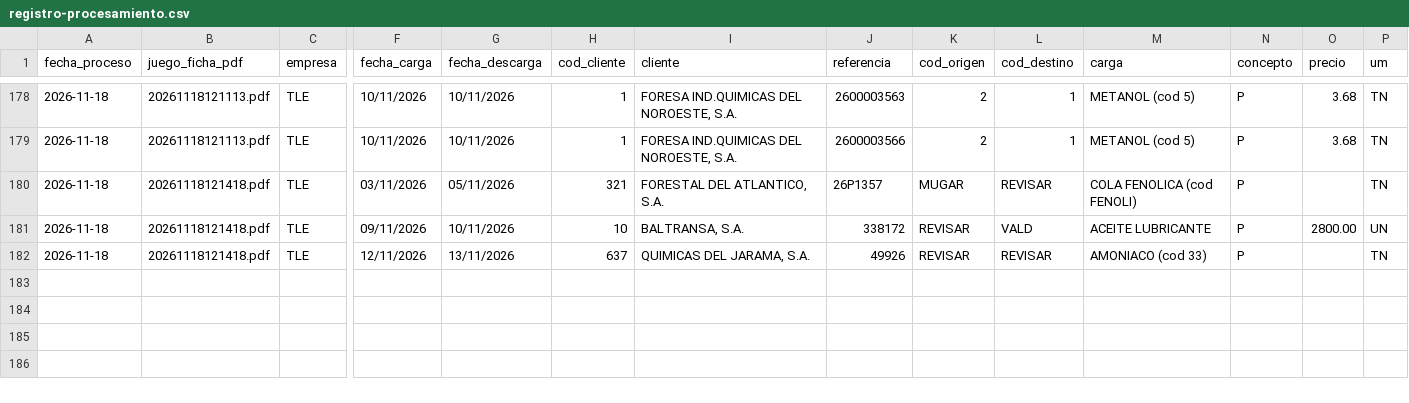
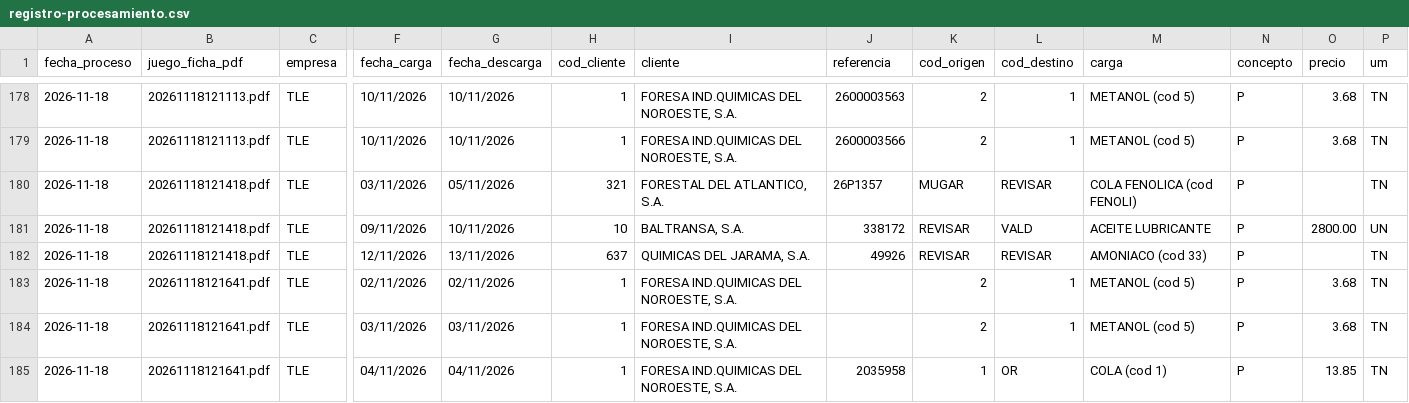
Before and after one commit to julionotaro/Transliquidos_Estevez, a CSV file: datos/registro-procesamiento.csv, drawn as a sheet; only a part is shown, gaps mark what is left out; rows hold the shown columns only; the diff names each change by its address in the sheet, - before the commit and + after, or states it on an @@ line.

```diff
--- a/datos/registro-procesamiento.csv
+++ b/datos/registro-procesamiento.csv
+row 183: 2026-11-18 | 20261118121641.pdf | TLE | 02/11/2026 | 02/11/2026 | 1 | FORESA IND.QUIMICAS DEL NOROESTE, S.A. |  | 2 | 1 | METANOL (cod 5) | P | 3.68 | TN
+row 184: 2026-11-18 | 20261118121641.pdf | TLE | 03/11/2026 | 03/11/2026 | 1 | FORESA IND.QUIMICAS DEL NOROESTE, S.A. |  | 2 | 1 | METANOL (cod 5) | P | 3.68 | TN
+row 185: 2026-11-18 | 20261118121641.pdf | TLE | 04/11/2026 | 04/11/2026 | 1 | FORESA IND.QUIMICAS DEL NOROESTE, S.A. | 2035958 | 1 | OR | COLA (cod 1) | P | 13.85 | TN
```
Also changed, not shown: 11 other files.
